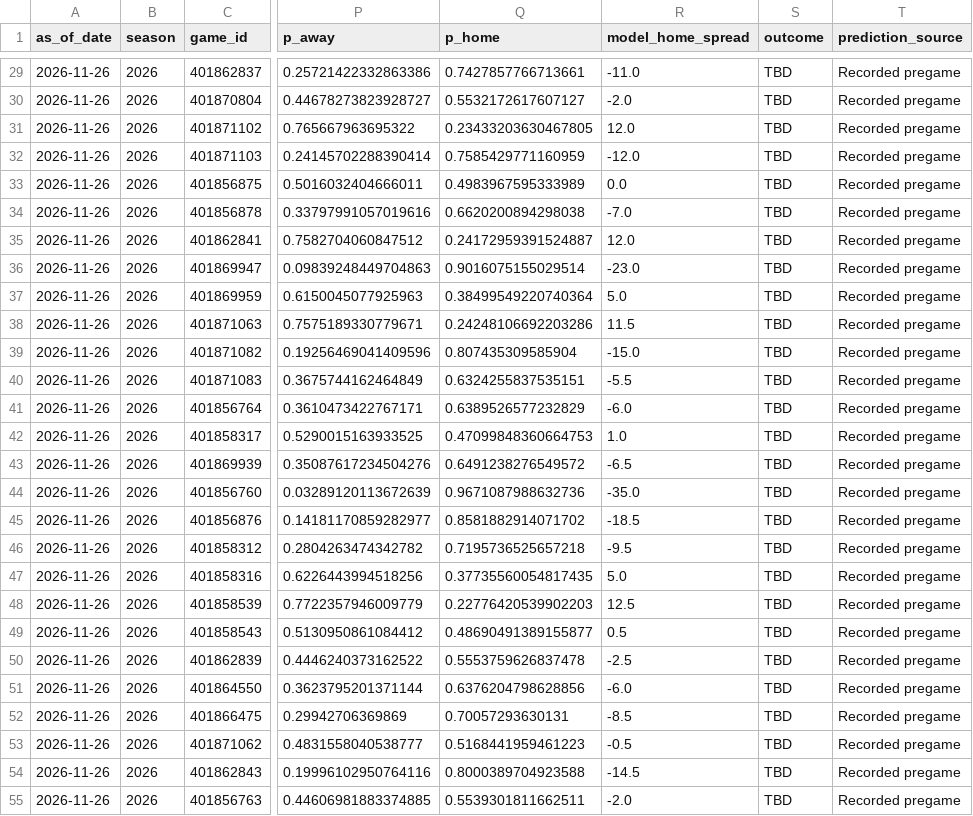
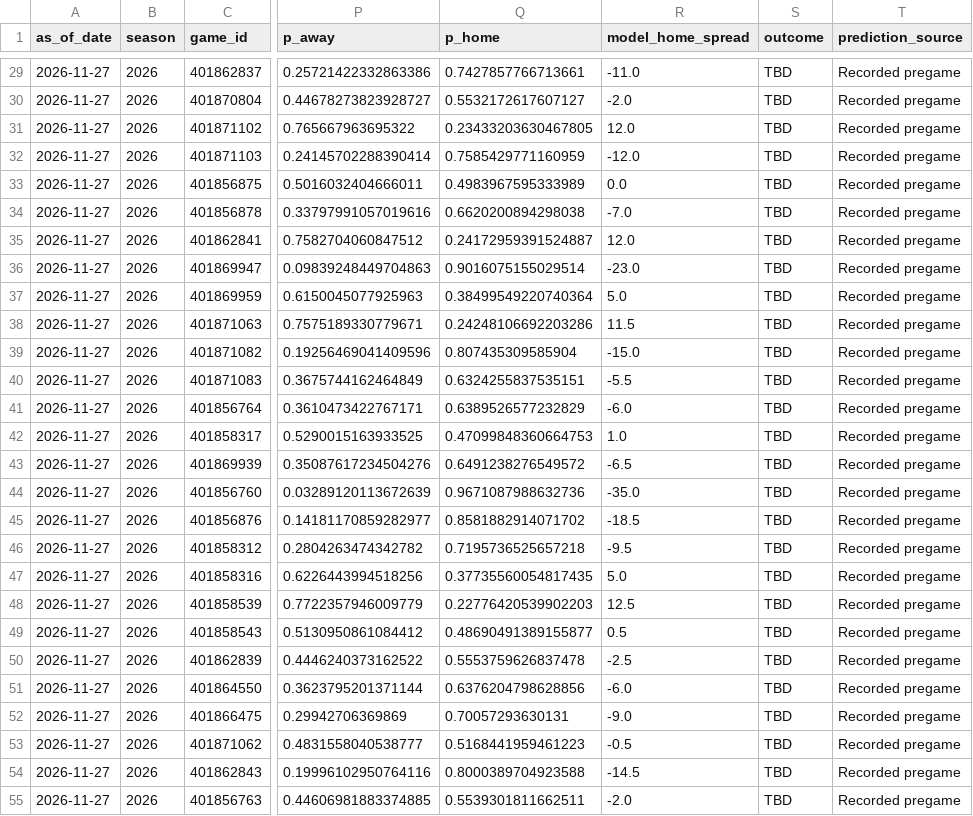
Before and after one commit to schwill2018/schwill2018.github.io, a CSV file: assets/data/fbs-elo/weekly_projections.csv, drawn as a sheet; only a part is shown, gaps mark what is left out; the diff covers the shown part only; the diff names each change by its address in the sheet, - before the commit and + after, or states it on an @@ line.

```diff
--- a/assets/data/fbs-elo/weekly_projections.csv
+++ b/assets/data/fbs-elo/weekly_projections.csv
-A29:A55 (as_of_date): 2026-11-26
+A29:A55 (as_of_date): 2026-11-27
-R52 (model_home_spread): -8.5
+R52 (model_home_spread): -9.0
```
Also changed, not shown: 1 added row, 1 removed row and 48 edited cells elsewhere in this file, assets/data/fbs-elo/current_elo_rankings.csv, 1 other file.
